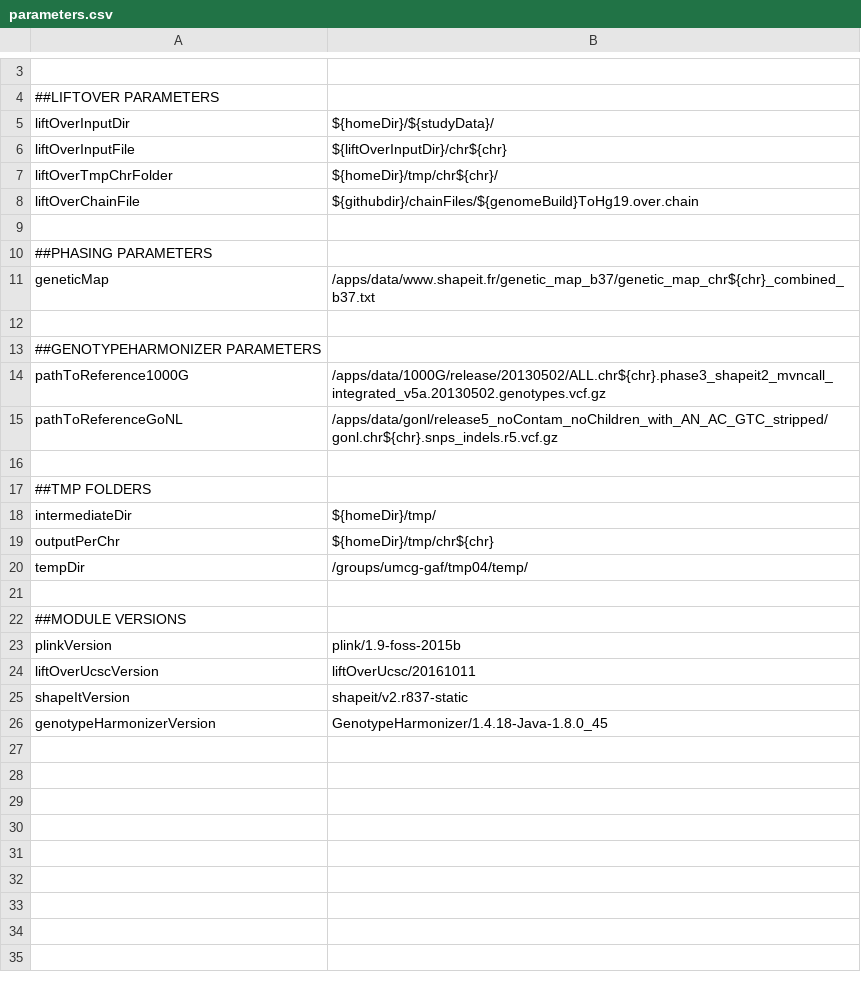
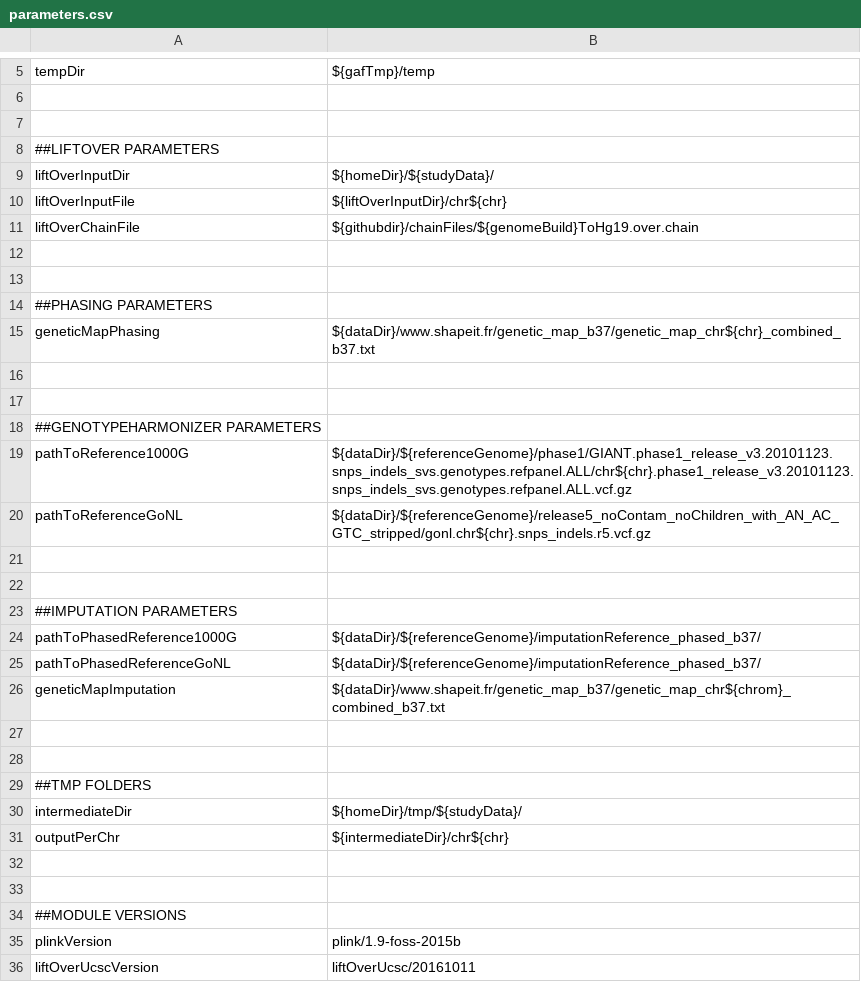
Before and after one commit to molgenis/Imputation, a CSV file: parameters.csv, drawn as a sheet; only a part is shown, gaps mark what is left out; the shorter side is filled out with more unchanged rows; removed rows and columns are numbered as before the commit, all else as after; the diff covers the shown part only; the diff names each change by its address in the sheet, - before the commit and + after, or states it on an @@ line.

Commit message:
Updated parameter files and created first part of imputation step using chunks

```diff
--- a/parameters.csv
+++ b/parameters.csv
+row 5: tempDir | ${gafTmp}/temp
+row 6: (empty)
-row 7: liftOverTmpChrFolder | ${homeDir}/tmp/chr${chr}/
+row 13: (empty)
+row 15: geneticMapPhasing | ${dataDir}/www.shapeit.fr/genetic_map_b37/genetic_map_chr${chr}_combined_b37.txt
-row 16: geneticMap | /apps/data/www.shapeit.fr/genetic_map_b37/genetic_map_chr${chr}_combined_b37.txt
+row 16: (empty)
-B19: /apps/data/1000G/release/20130502/ALL.chr${chr}.phase3_shapeit2_mvncall_integrated_v5a.20130502.genotypes.vcf.gz
+B19: ${dataDir}/${referenceGenome}/phase1/GIANT.phase1_release_v3.20101123.snps_indels_svs.genotypes.refpanel.ALL/chr${chr}.phase1_release_v3.20101123.snps_indels_svs.genotypes.refpanel.ALL.vcf.gz
-B20: /apps/data/gonl/release5_noContam_noChildren_with_AN_AC_GTC_stripped/gonl.chr${chr}.snps_indels.r5.vcf.gz
+B20: ${dataDir}/${referenceGenome}/release5_noContam_noChildren_with_AN_AC_GTC_stripped/gonl.chr${chr}.snps_indels.r5.vcf.gz
+row 21: (empty)
+row 22: (empty)
+row 23: ##IMPUTATION PARAMETERS
+row 24: pathToPhasedReference1000G | ${dataDir}/${referenceGenome}/imputationReference_phased_b37/
+row 25: pathToPhasedReferenceGoNL | ${dataDir}/${referenceGenome}/imputationReference_phased_b37/
+row 26: geneticMapImputation | ${dataDir}/www.shapeit.fr/genetic_map_b37/genetic_map_chr${chrom}_combined_b37.txt
+row 27: (empty)
-B30: ${homeDir}/tmp/
+B30: ${homeDir}/tmp/${studyData}/
-B31: ${homeDir}/tmp/chr${chr}
+B31: ${intermediateDir}/chr${chr}
-row 32: tempDir | /groups/umcg-gaf/tmp04/temp/
+row 32: (empty)
```
Also changed, not shown: 3 added rows and 1 edited cell elsewhere in this file, 6 other files.
